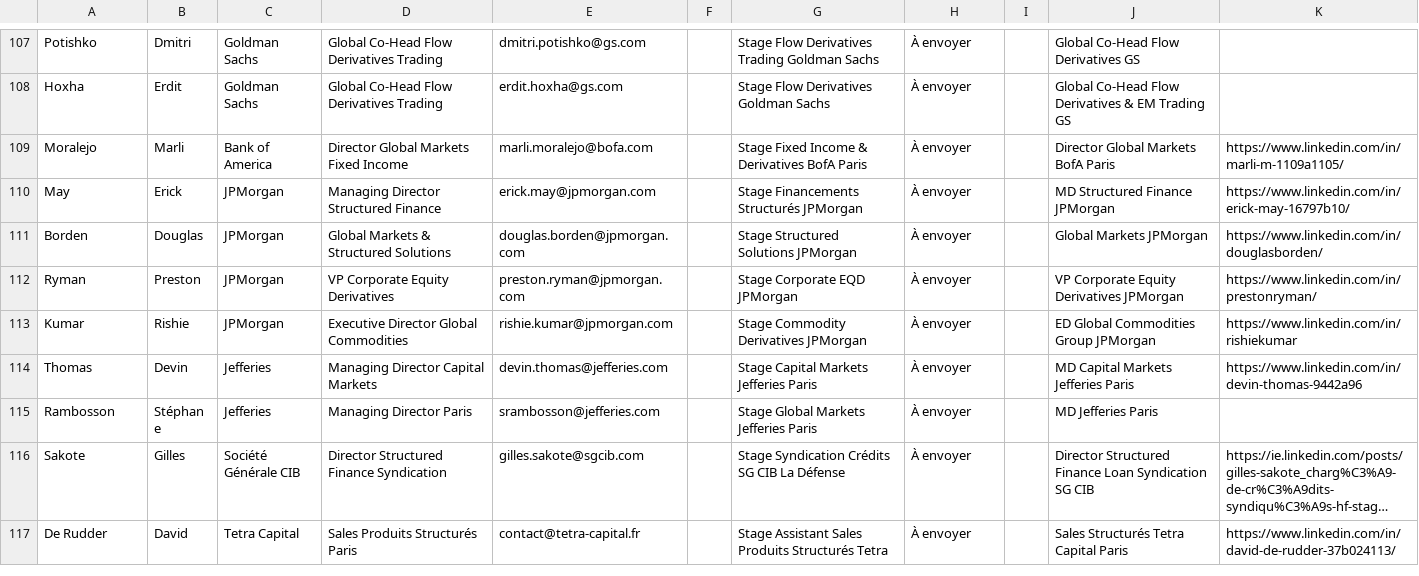
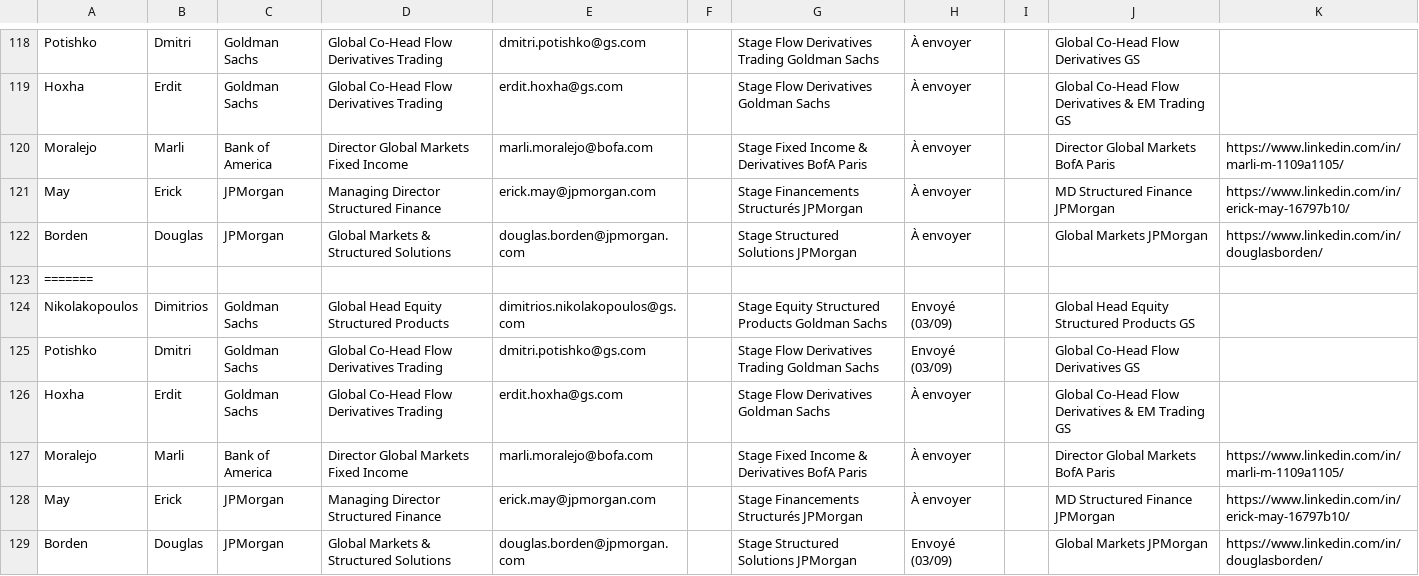
Before and after one commit to Calvin29990/shockdesk, a CSV file: candidatures-reseau-fo/base-contacts-chasse-fo.csv, drawn as a sheet; only a part is shown, gaps mark what is left out; the shorter side is filled out with more unchanged rows; long unchanged cells end in …; the diff covers the shown part only.

```diff
--- a/candidatures-reseau-fo/base-contacts-chasse-fo.csv
+++ b/candidatures-reseau-fo/base-contacts-chasse-fo.csv
@@ -111 +122,8 @@ May,Erick,JPMorgan,Managing Director Structured Finance,erick.may@jpmorgan.com,,
 Borden,Douglas,JPMorgan,Global Markets & Structured Solutions,douglas.borden@jpmorgan.com,,Stage Structured Solutions JPMorgan,À envoyer,,Global Markets JPMorgan,https://www.linkedin.com/in/douglasborden/
+=======
+Nikolakopoulos,Dimitrios,Goldman Sachs,Global Head Equity Structured Products,dimitrios.nikolakopoulos@gs.com,,Stage Equity Structured Products Goldman Sachs,Envoyé (03/09),,Global Head Equity Structured Products GS,
+Potishko,Dmitri,Goldman Sachs,Global Co-Head Flow Derivatives Trading,dmitri.potishko@gs.com,,Stage Flow Derivatives Trading Goldman Sachs,Envoyé (03/09),,Global Co-Head Flow Derivatives GS,
+Hoxha,Erdit,Goldman Sachs,Global Co-Head Flow Derivatives Trading,erdit.hoxha@gs.com,,Stage Flow Derivatives Goldman Sachs,À envoyer,,Global Co-Head Flow Derivatives & EM Trading GS,
+Moralejo,Marli,Bank of America,Director Global Markets Fixed Income,marli.moralejo@bofa.com,,Stage Fixed Income & Derivatives BofA Paris,À envoyer,,Director Global Markets BofA Paris,https://www.linkedin.com/in/marli-m-1109a1105/
+May,Erick,JPMorgan,Managing Director Structured Finance,erick.may@jpmorgan.com,,Stage Financements Structurés JPMorgan,À envoyer,,MD Structured Finance JPMorgan,https://www.linkedin.com/in/erick-may-16797b10/
+Borden,Douglas,JPMorgan,Global Markets & Structured Solutions,douglas.borden@jpmorgan.com,,Stage Structured Solutions JPMorgan,Envoyé (03/09),,Global Markets JPMorgan,https://www.linkedin.com/in/douglasborden/
```
Also changed, not shown: 27 added rows elsewhere in this file, 1 other file.
